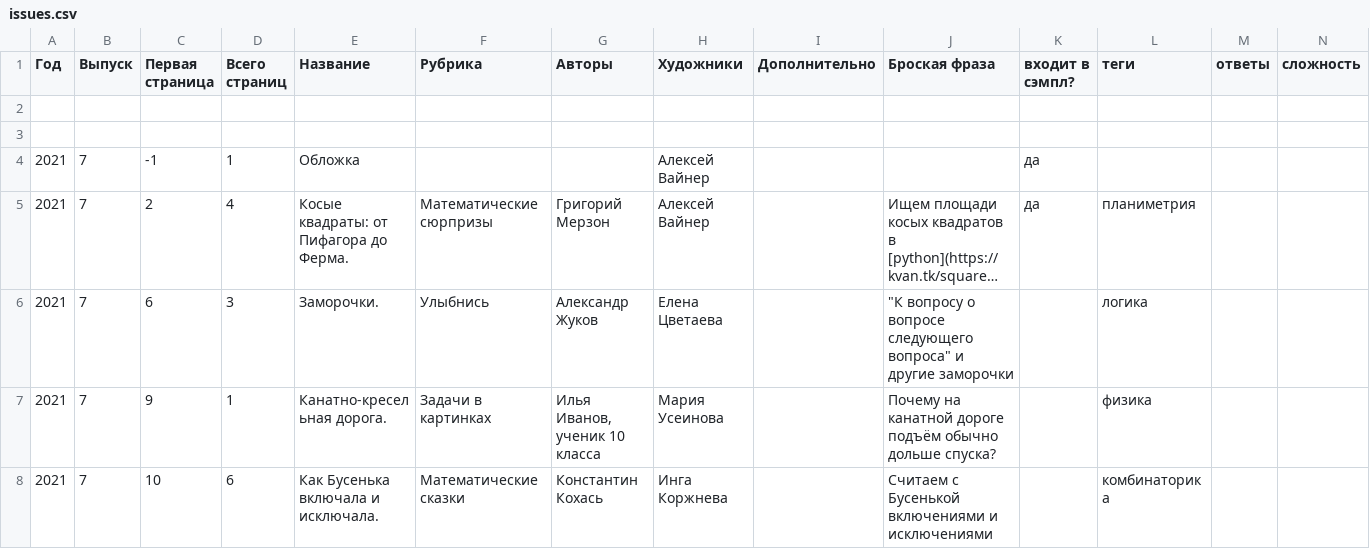
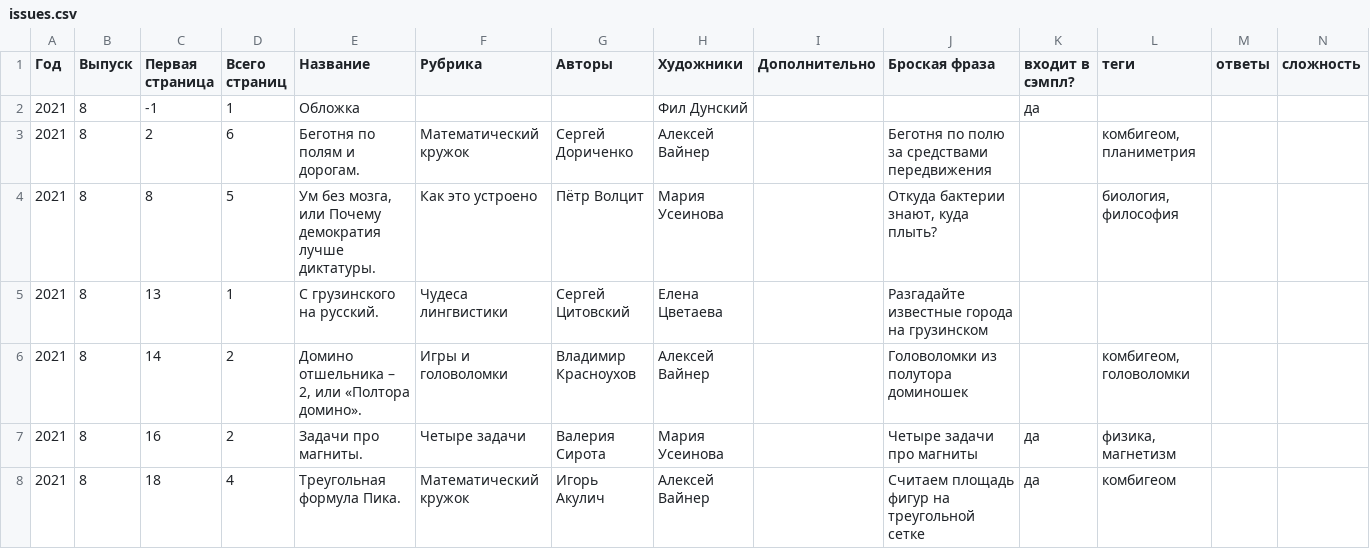
Before and after one commit to kvantik/hugo-kvantik, a CSV file: resources/csv/issues.csv, drawn as a sheet; only a part is shown; the shorter side is filled out with more unchanged rows; long unchanged cells end in …; the diff covers the shown part only; the diff names each change by its address in the sheet, - before the commit and + after, or states it on an @@ line.

```diff
--- a/resources/csv/issues.csv
+++ b/resources/csv/issues.csv
-row 2: (empty)
+row 2: 2021 | 8 | -1 | 1 | Обложка |  |  | Фил Дунский |  |  | да
-row 3: (empty)
+row 3: 2021 | 8 | 2 | 6 | Беготня по полям и дорогам. | Математический кружок | Сергей Дориченко | Алексей Вайнер |  | Беготня по полю за средствами передвижения |  | комбигеом, планиметрия
+row 4: 2021 | 8 | 8 | 5 | Ум без мозга, или Почему демократия лучше диктатуры. | Как это устроено | Пётр Волцит | Мария Усеинова |  | Откуда бактерии знают, куда плыть? |  | биология, философия
+row 5: 2021 | 8 | 13 | 1 | С грузинского на русский. | Чудеса лингвистики | Сергей Цитовский | Елена Цветаева |  | Разгадайте известные города на грузинском
+row 6: 2021 | 8 | 14 | 2 | Домино отшельника – 2, или «Полтора домино». | Игры и головоломки | Владимир Красноухов | Алексей Вайнер |  | Головоломки из полутора доминошек |  | комбигеом, головоломки
+row 7: 2021 | 8 | 16 | 2 | Задачи про магниты. | Четыре задачи | Валерия Сирота | Мария Усеинова |  | Четыре задачи про магниты | да | физика, магнетизм
+row 8: 2021 | 8 | 18 | 4 | Треугольная формула Пика. | Математический кружок | Игорь Акулич | Алексей Вайнер |  | Считаем площадь фигур на треугольной сетке | да | комбигеом
```
Also changed, not shown: 6 added rows elsewhere in this file, 2 other files.
